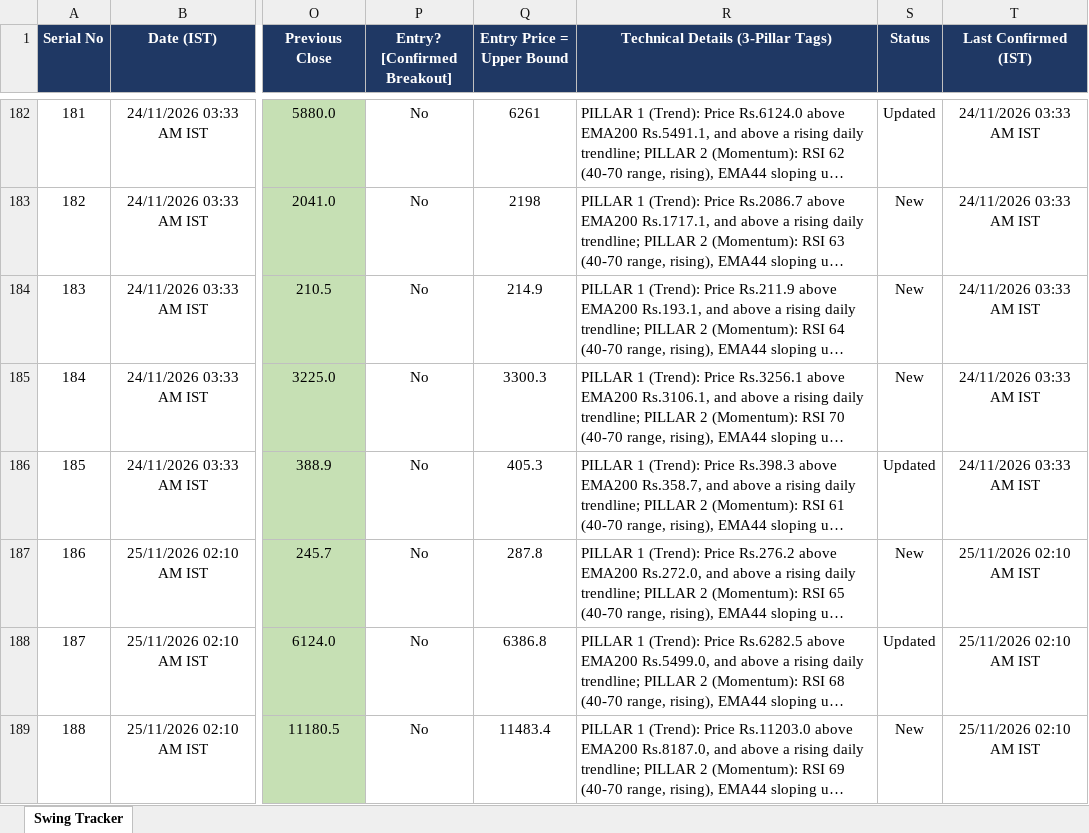
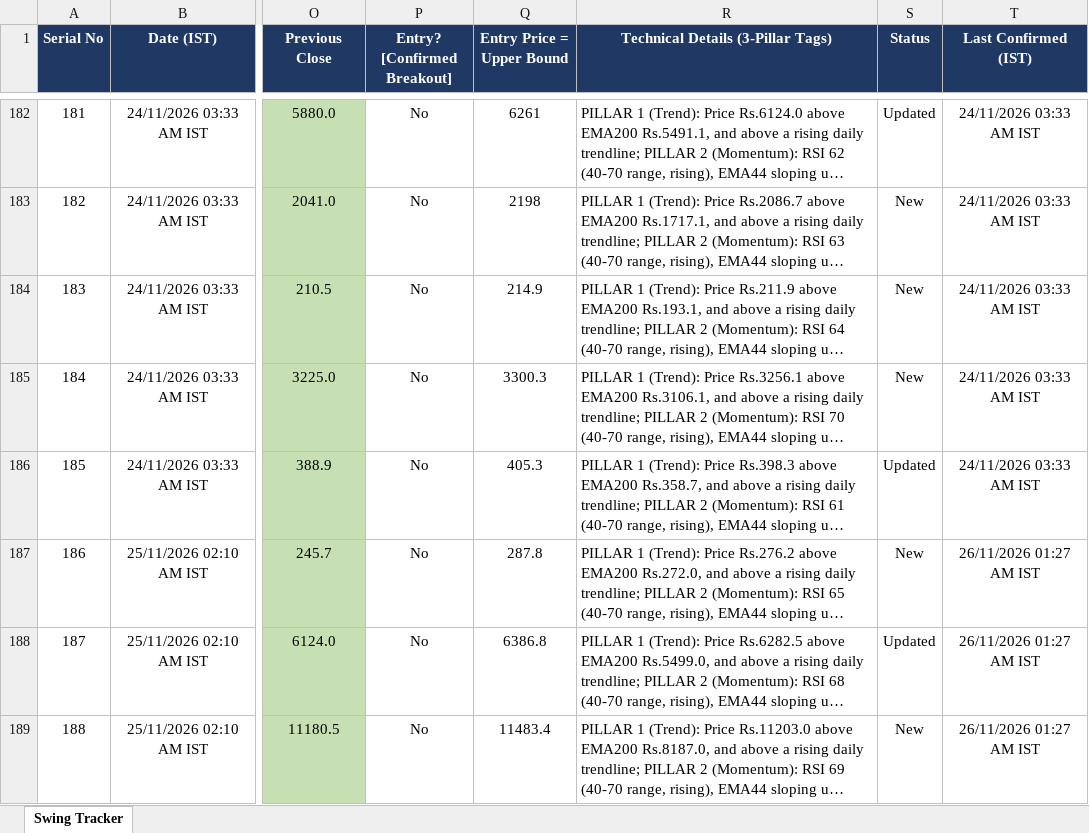
Before and after one commit to Jinish2023/nse-3-piller-hunter, an Excel workbook: master_tracker.xlsx, sheet Swing Tracker, drawn as a sheet; only a part is shown, gaps mark what is left out; long unchanged cells end in …; values as stored, in another font and other column widths than the file's, no borders; the diff names each change by its address in the sheet, - before the commit and + after, or states it on an @@ line.

```diff
--- a/master_tracker.xlsx (sheet Swing Tracker)
+++ b/master_tracker.xlsx (sheet Swing Tracker)
-T187:T189 (Last Confirmed (IST)): 25/11/2026 02:10 AM IST
+T187:T189 (Last Confirmed (IST)): 26/11/2026 01:27 AM IST
```
